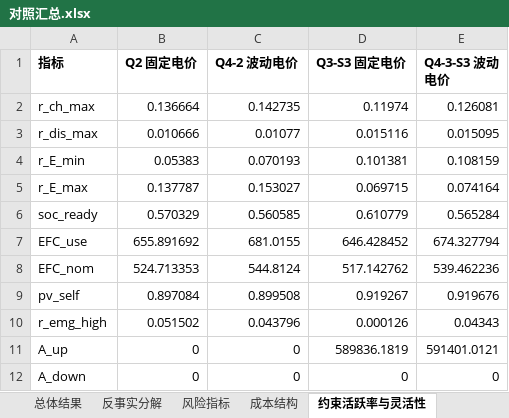
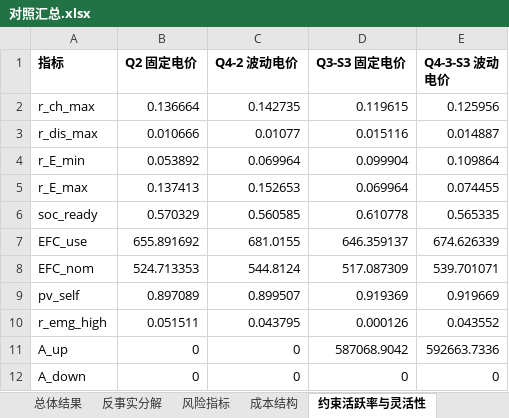
Before and after one commit to morozov130300/2026ModelingTraining, an Excel workbook: Q4/对照汇总.xlsx, sheet 约束活跃率与灵活性, drawn as a sheet; values as stored, in another font and other column widths than the file's, no borders; the diff names each change by its address in the sheet, - before the commit and + after, or states it on an @@ line.

```diff
--- a/Q4/对照汇总.xlsx (sheet 约束活跃率与灵活性)
+++ b/Q4/对照汇总.xlsx (sheet 约束活跃率与灵活性)
-D2 (Q3-S3 固定电价): 0.11974
+D2 (Q3-S3 固定电价): 0.119615
-E2 (Q4-3-S3 波动电价): 0.126081
+E2 (Q4-3-S3 波动电价): 0.125956
-E3 (Q4-3-S3 波动电价): 0.015095
+E3 (Q4-3-S3 波动电价): 0.014887
-B4 (Q2 固定电价): 0.05383
+B4 (Q2 固定电价): 0.053892
-C4 (Q4-2 波动电价): 0.070193
+C4 (Q4-2 波动电价): 0.069964
-D4 (Q3-S3 固定电价): 0.101381
+D4 (Q3-S3 固定电价): 0.099904
-E4 (Q4-3-S3 波动电价): 0.108159
+E4 (Q4-3-S3 波动电价): 0.109864
-B5 (Q2 固定电价): 0.137787
+B5 (Q2 固定电价): 0.137413
-C5 (Q4-2 波动电价): 0.153027
+C5 (Q4-2 波动电价): 0.152653
-D5 (Q3-S3 固定电价): 0.069715
+D5 (Q3-S3 固定电价): 0.069964
-E5 (Q4-3-S3 波动电价): 0.074164
+E5 (Q4-3-S3 波动电价): 0.074455
-D6 (Q3-S3 固定电价): 0.610779
+D6 (Q3-S3 固定电价): 0.610778
-E6 (Q4-3-S3 波动电价): 0.565284
+E6 (Q4-3-S3 波动电价): 0.565335
-D7 (Q3-S3 固定电价): 646.428452
+D7 (Q3-S3 固定电价): 646.359137
-E7 (Q4-3-S3 波动电价): 674.327794
+E7 (Q4-3-S3 波动电价): 674.626339
-D8 (Q3-S3 固定电价): 517.142762
+D8 (Q3-S3 固定电价): 517.087309
-E8 (Q4-3-S3 波动电价): 539.462236
+E8 (Q4-3-S3 波动电价): 539.701071
-B9 (Q2 固定电价): 0.897084
+B9 (Q2 固定电价): 0.897089
-C9 (Q4-2 波动电价): 0.899508
+C9 (Q4-2 波动电价): 0.899507
-D9 (Q3-S3 固定电价): 0.919267
+D9 (Q3-S3 固定电价): 0.919369
-E9 (Q4-3-S3 波动电价): 0.919676
+E9 (Q4-3-S3 波动电价): 0.919669
-B10 (Q2 固定电价): 0.051502
+B10 (Q2 固定电价): 0.051511
-C10 (Q4-2 波动电价): 0.043796
+C10 (Q4-2 波动电价): 0.043795
-E10 (Q4-3-S3 波动电价): 0.04343
+E10 (Q4-3-S3 波动电价): 0.043552
-D11 (Q3-S3 固定电价): 589836.1819
+D11 (Q3-S3 固定电价): 587068.9042
-E11 (Q4-3-S3 波动电价): 591401.0121
+E11 (Q4-3-S3 波动电价): 592663.7336
```
Also changed, not shown: sheet 总体结果, sheet 风险指标, sheet 反事实分解, sheet 成本结构, Q4/result4-2.xlsx, Q4/result4-3.xlsx, 10 other files.
